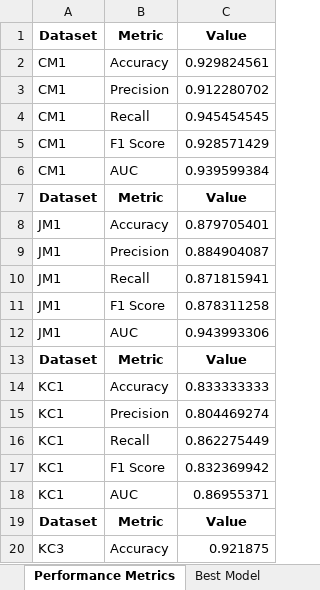
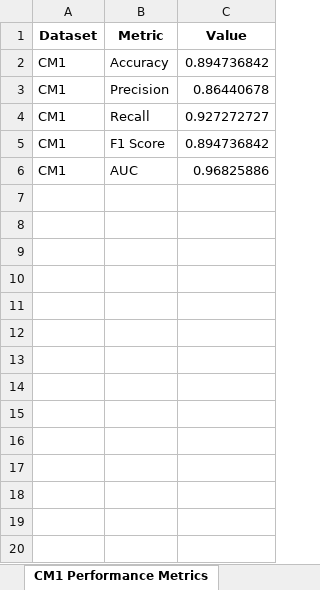
Before and after one commit to 222yujin/Hyperparameter-Optimization, an Excel workbook: result/random_forest_genetic_algorithm_results.xlsx, sheet CM1 Performance Metrics, drawn as a sheet; only a part is shown; values as stored, in another font and other column widths than the file's, no borders; the diff covers the shown part only; the diff names each change by its address in the sheet, - before the commit and + after, or states it on an @@ line.

```diff
--- a/result/random_forest_genetic_algorithm_results.xlsx (sheet CM1 Performance Metrics)
+++ b/result/random_forest_genetic_algorithm_results.xlsx (sheet CM1 Performance Metrics)
-sheet tab: Performance Metrics
+sheet tab: CM1 Performance Metrics
-C2 (Value): 0.929824561
+C2 (Value): 0.894736842
-C3 (Value): 0.912280702
+C3 (Value): 0.86440678
-C4 (Value): 0.945454545
+C4 (Value): 0.927272727
-C5 (Value): 0.928571429
+C5 (Value): 0.894736842
-C6 (Value): 0.939599384
+C6 (Value): 0.96825886
-row 7: Dataset | Metric | Value
-row 8: JM1 | Accuracy | 0.879705401
-row 9: JM1 | Precision | 0.884904087
-row 10: JM1 | Recall | 0.871815941
-row 11: JM1 | F1 Score | 0.878311258
-row 12: JM1 | AUC | 0.943993306
-row 13: Dataset | Metric | Value
-row 14: KC1 | Accuracy | 0.833333333
-row 15: KC1 | Precision | 0.804469274
-row 16: KC1 | Recall | 0.862275449
-row 17: KC1 | F1 Score | 0.832369942
-row 18: KC1 | AUC | 0.86955371
-row 19: Dataset | Metric | Value
-row 20: KC3 | Accuracy | 0.921875
```
Also changed, not shown: 46 removed rows elsewhere in this sheet, sheet CM1 Best Hyperparameters, sheet CM1 Classification Report, other sheet tabs, result/random_forest_grid_search_results.xlsx, result/random_forest_random_search_results.xlsx, 68 other files.
